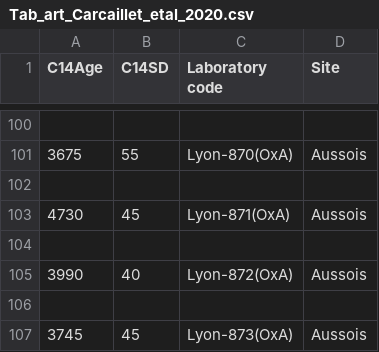
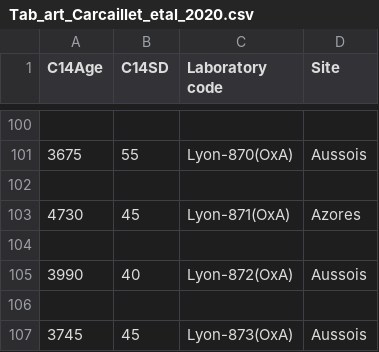
Before and after one commit to zazedd/radiocarbon-pipeline, a CSV file: inputs/Tab_art_Carcaillet_etal_2020.csv, drawn as a sheet; only a part is shown, gaps mark what is left out.

Commit message:
test modifying file

```diff
--- a/inputs/Tab_art_Carcaillet_etal_2020.csv
+++ b/inputs/Tab_art_Carcaillet_etal_2020.csv
@@ -102,3 +102,3 @@
 
-4730,45,Lyon-871(OxA),Aussois
+4730,45,Lyon-871(OxA),Azores
 
```
